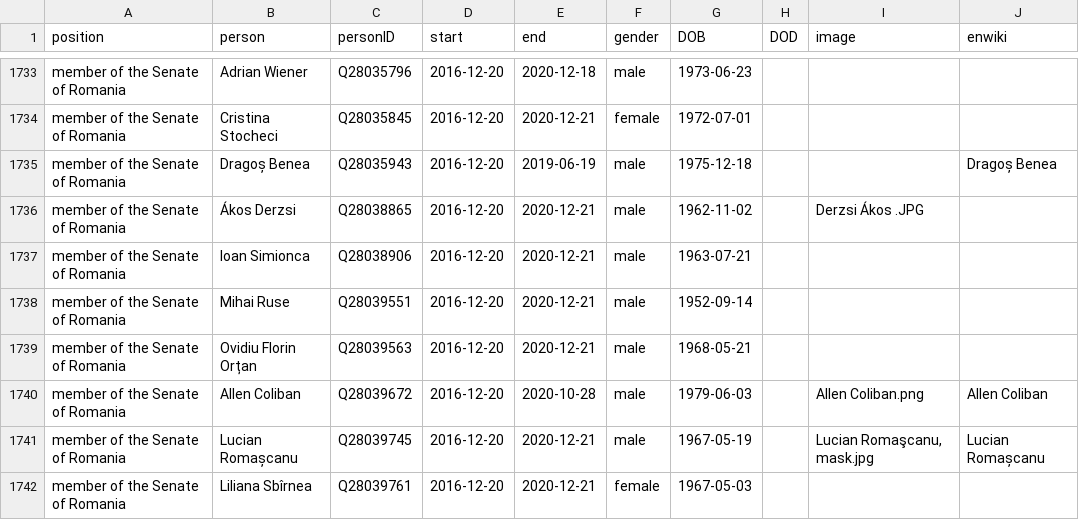
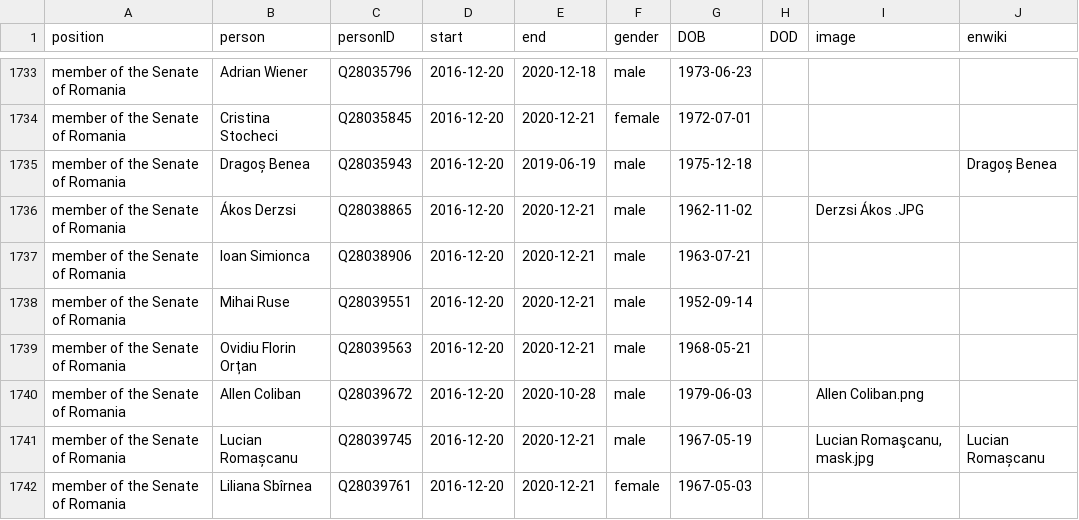
Before and after one commit to every-politician-scrapers/romania-cabinet, a CSV file: html/legislators.csv, drawn as a sheet; only a part is shown, gaps mark what is left out.

```diff
--- a/html/legislators.csv
+++ b/html/legislators.csv
@@ -1739,3 +1739,3 @@ member of the Senate of Romania,Mihai Ruse,Q28039551,2016-12-20,2020-12-21,male,
 member of the Senate of Romania,Ovidiu Florin Orțan,Q28039563,2016-12-20,2020-12-21,male,1968-05-21,,,
-member of the Senate of Romania,Allen Coliban,Q28039672,2016-12-20,2020-10-28,male,1979-06-03,,Allen Coliban.png,Allen Coliban
+member of the Senate of Romania,Allen Coliban,Q28039672,2016-12-20,2020-10-28,male,1979-06-03,,Allen Coliban.png,
 member of the Senate of Romania,Lucian Romașcanu,Q28039745,2016-12-20,2020-12-21,male,1967-05-19,,"Lucian Romaşcanu, mask.jpg",Lucian Romașcanu
```
Also changed, not shown: html/current.csv, html/holders21.csv, 1 other file.
